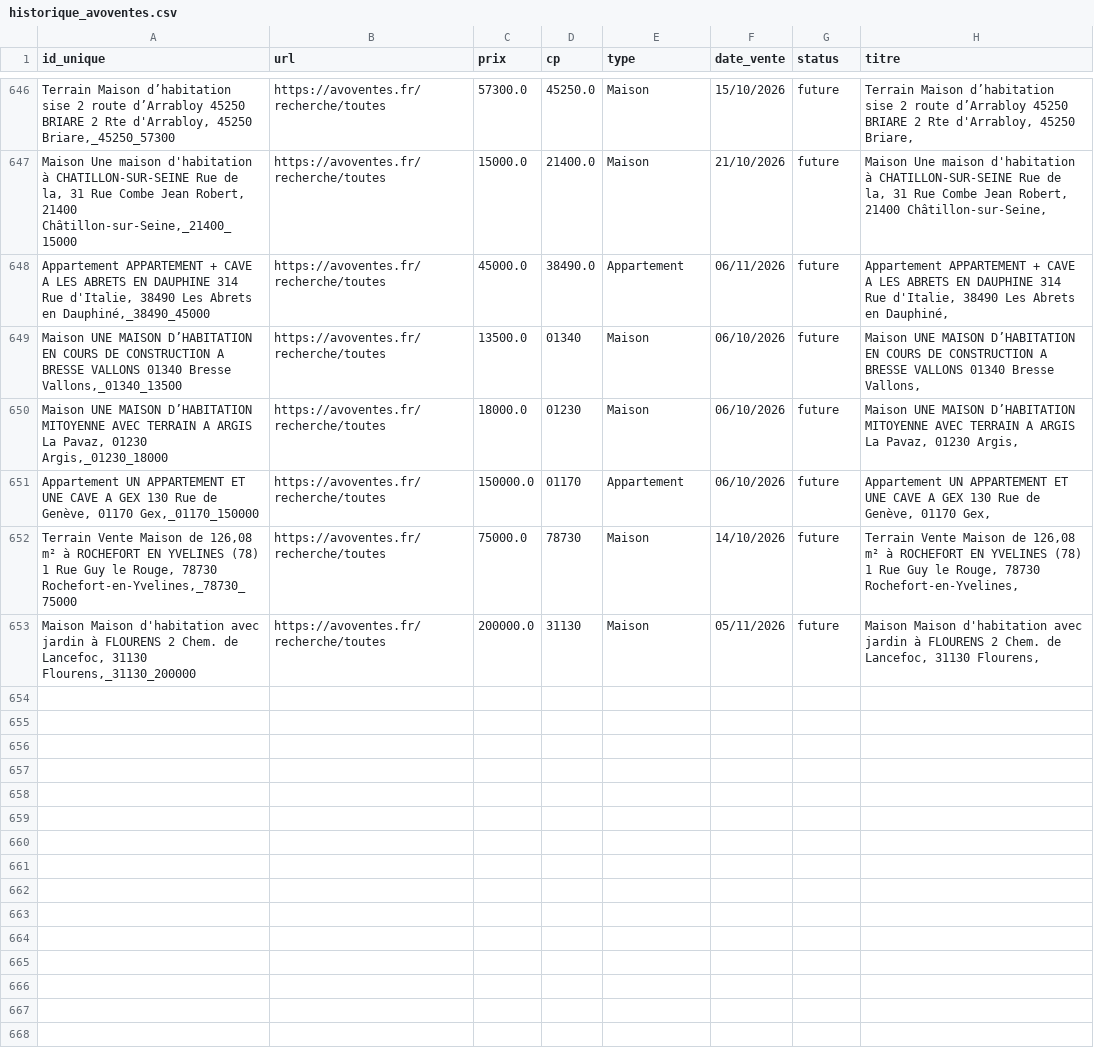
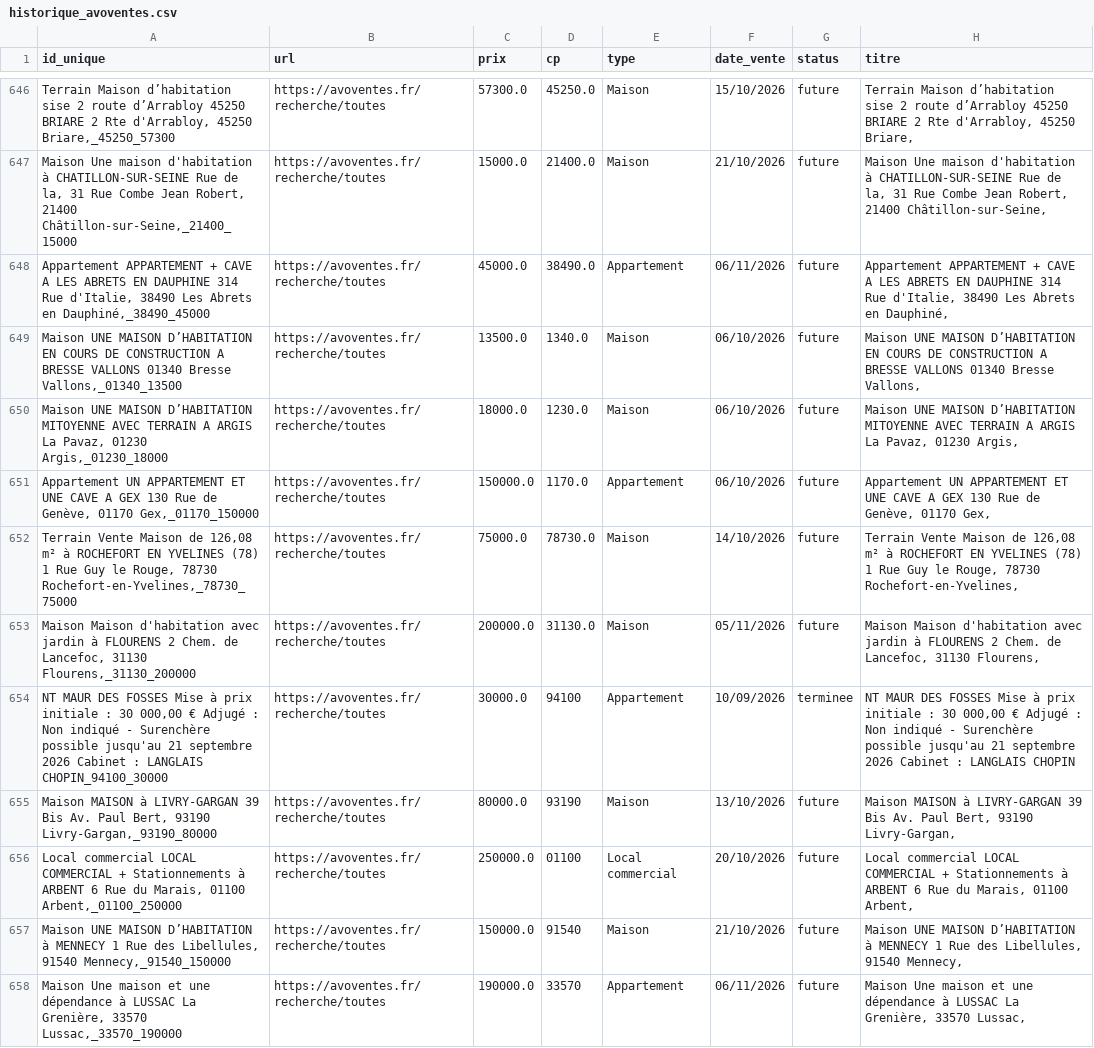
Before and after one commit to mathiasrou/viager-scraper, a CSV file: historique_avoventes.csv, drawn as a sheet; only a part is shown, gaps mark what is left out.

Commit message:
update historiques

```diff
--- a/historique_avoventes.csv
+++ b/historique_avoventes.csv
@@ -648,6 +648,11 @@ Maison Une maison d'habitation à CHATILLON-SUR-SEINE Rue de la, 31 Rue Combe Je
 Appartement APPARTEMENT + CAVE A LES ABRETS EN DAUPHINE 314 Rue d'Italie, 38490 Les Abrets en Dauphiné,_38490_45000;https://avoventes.fr/recherche/toutes;45000.0;38490.0;Appartement;06/11/2026;future;Appartement APPARTEMENT + CAVE A LES ABRETS EN DAUPHINE 314 Rue d'Italie, 38490 Les Abrets en Dauphiné,
-Maison UNE MAISON D’HABITATION EN COURS DE CONSTRUCTION A BRESSE VALLONS 01340 Bresse Vallons,_01340_13500;https://avoventes.fr/recherche/toutes;13500.0;01340;Maison;06/10/2026;future;Maison UNE MAISON D’HABITATION EN COURS DE CONSTRUCTION A BRESSE VALLONS 01340 Bresse Vallons,
-Maison UNE MAISON D’HABITATION MITOYENNE AVEC TERRAIN A ARGIS La Pavaz, 01230 Argis,_01230_18000;https://avoventes.fr/recherche/toutes;18000.0;01230;Maison;06/10/2026;future;Maison UNE MAISON D’HABITATION MITOYENNE AVEC TERRAIN A ARGIS La Pavaz, 01230 Argis,
-Appartement UN APPARTEMENT ET UNE CAVE A GEX 130 Rue de Genève, 01170 Gex,_01170_150000;https://avoventes.fr/recherche/toutes;150000.0;01170;Appartement;06/10/2026;future;Appartement UN APPARTEMENT ET UNE CAVE A GEX 130 Rue de Genève, 01170 Gex,
-Terrain Vente Maison de 126,08 m² à ROCHEFORT EN YVELINES (78) 1 Rue Guy le Rouge, 78730 Rochefort-en-Yvelines,_78730_75000;https://avoventes.fr/recherche/toutes;75000.0;78730;Maison;14/10/2026;future;Terrain Vente Maison de 126,08 m² à ROCHEFORT EN YVELINES (78) 1 Rue Guy le Rouge, 78730 Rochefort-en-Yvelines,
-Maison Maison d'habitation avec jardin à FLOURENS 2 Chem. de Lancefoc, 31130 Flourens,_31130_200000;https://avoventes.fr/recherche/toutes;200000.0;31130;Maison;05/11/2026;future;Maison Maison d'habitation avec jardin à FLOURENS 2 Chem. de Lancefoc, 31130 Flourens,
+Maison UNE MAISON D’HABITATION EN COURS DE CONSTRUCTION A BRESSE VALLONS 01340 Bresse Vallons,_01340_13500;https://avoventes.fr/recherche/toutes;13500.0;1340.0;Maison;06/10/2026;future;Maison UNE MAISON D’HABITATION EN COURS DE CONSTRUCTION A BRESSE VALLONS 01340 Bresse Vallons,
+Maison UNE MAISON D’HABITATION MITOYENNE AVEC TERRAIN A ARGIS La Pavaz, 01230 Argis,_01230_18000;https://avoventes.fr/recherche/toutes;18000.0;1230.0;Maison;06/10/2026;future;Maison UNE MAISON D’HABITATION MITOYENNE AVEC TERRAIN A ARGIS La Pavaz, 01230 Argis,
+Appartement UN APPARTEMENT ET UNE CAVE A GEX 130 Rue de Genève, 01170 Gex,_01170_150000;https://avoventes.fr/recherche/toutes;150000.0;1170.0;Appartement;06/10/2026;future;Appartement UN APPARTEMENT ET UNE CAVE A GEX 130 Rue de Genève, 01170 Gex,
+Terrain Vente Maison de 126,08 m² à ROCHEFORT EN YVELINES (78) 1 Rue Guy le Rouge, 78730 Rochefort-en-Yvelines,_78730_75000;https://avoventes.fr/recherche/toutes;75000.0;78730.0;Maison;14/10/2026;future;Terrain Vente Maison de 126,08 m² à ROCHEFORT EN YVELINES (78) 1 Rue Guy le Rouge, 78730 Rochefort-en-Yvelines,
+Maison Maison d'habitation avec jardin à FLOURENS 2 Chem. de Lancefoc, 31130 Flourens,_31130_200000;https://avoventes.fr/recherche/toutes;200000.0;31130.0;Maison;05/11/2026;future;Maison Maison d'habitation avec jardin à FLOURENS 2 Chem. de Lancefoc, 31130 Flourens,
+NT MAUR DES FOSSES Mise à prix initiale : 30 000,00 € Adjugé : Non indiqué - Surenchère possible jusqu'au 21 septembre 2026 Cabinet : LANGLAIS CHOPIN_94100_30000;https://avoventes.fr/recherche/toutes;30000.0;94100;Appartement;10/09/2026;terminee;NT MAUR DES FOSSES Mise à prix initiale : 30 000,00 € Adjugé : Non indiqué - Surenchère possible jusqu'au 21 septembre 2026 Cabinet : LANGLAIS CHOPIN
+Maison MAISON à LIVRY-GARGAN 39 Bis Av. Paul Bert, 93190 Livry-Gargan,_93190_80000;https://avoventes.fr/recherche/toutes;80000.0;93190;Maison;13/10/2026;future;Maison MAISON à LIVRY-GARGAN 39 Bis Av. Paul Bert, 93190 Livry-Gargan,
+Local commercial LOCAL COMMERCIAL + Stationnements à ARBENT 6 Rue du Marais, 01100 Arbent,_01100_250000;https://avoventes.fr/recherche/toutes;250000.0;01100;Local commercial;20/10/2026;future;Local commercial LOCAL COMMERCIAL + Stationnements à ARBENT 6 Rue du Marais, 01100 Arbent,
+Maison UNE MAISON D’HABITATION à MENNECY 1 Rue des Libellules, 91540 Mennecy,_91540_150000;https://avoventes.fr/recherche/toutes;150000.0;91540;Maison;21/10/2026;future;Maison UNE MAISON D’HABITATION à MENNECY 1 Rue des Libellules, 91540 Mennecy,
+Maison Une maison et une dépendance à LUSSAC La Grenière, 33570 Lussac,_33570_190000;https://avoventes.fr/recherche/toutes;190000.0;33570;Appartement;06/11/2026;future;Maison Une maison et une dépendance à LUSSAC La Grenière, 33570 Lussac,
```
Also changed, not shown: historique_ids.csv, historique_immo.csv, 2 other files.
